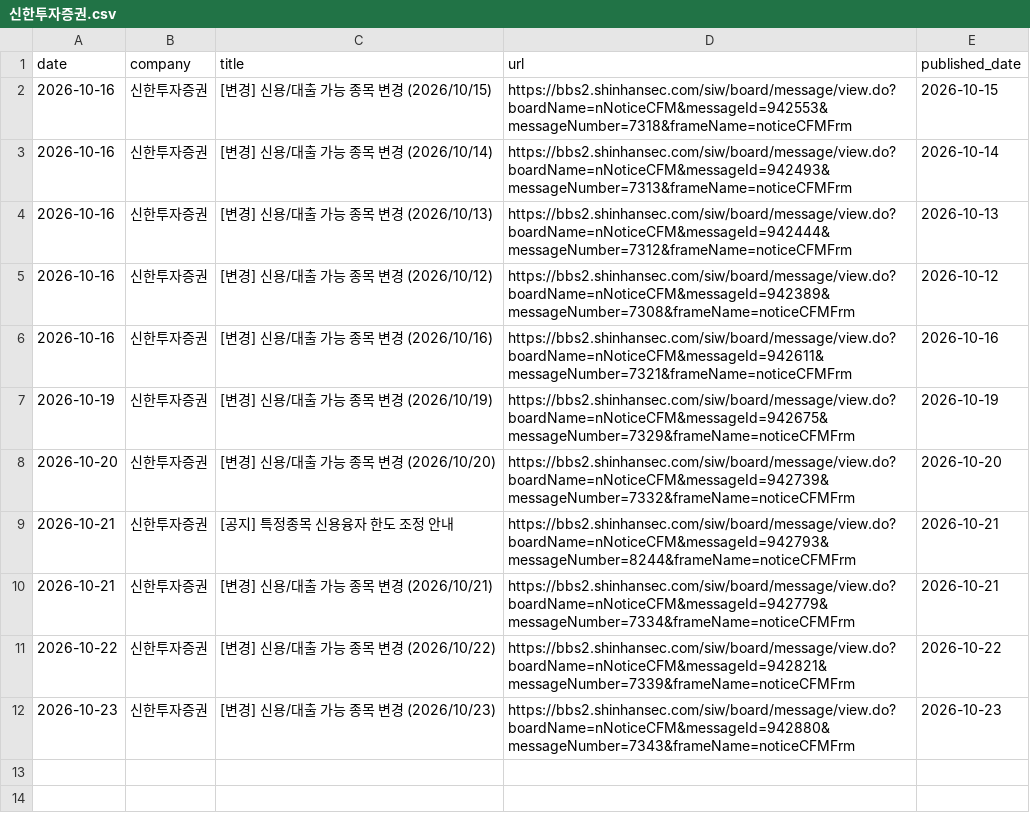
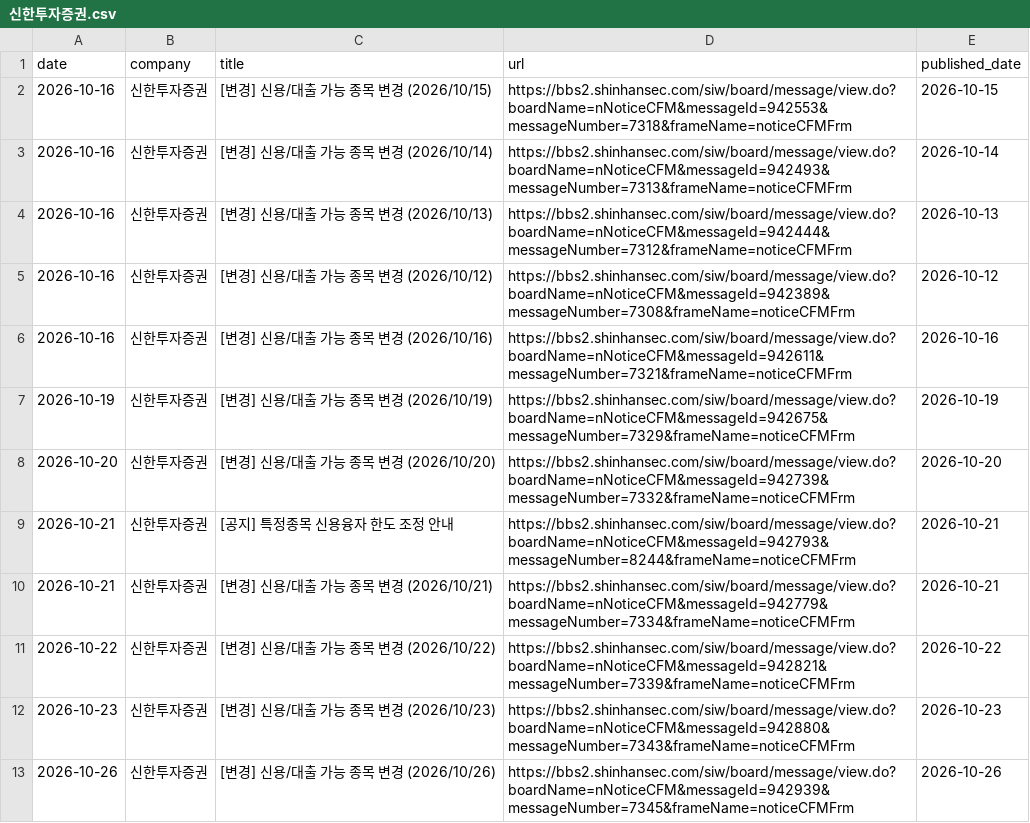
Before and after one commit to jinhoo-choi/risk-news-crolling, a CSV file: data/신한투자증권.csv, drawn as a sheet; the diff names each change by its address in the sheet, - before the commit and + after, or states it on an @@ line.

```diff
--- a/data/신한투자증권.csv
+++ b/data/신한투자증권.csv
+row 13: 2026-10-26 | 신한투자증권 | [변경] 신용/대출 가능 종목 변경 (2026/10/26) | https://bbs2.shinhansec.com/siw/board/message/view.do?boardName=nNoticeCFM&messageId=942939&messageNumber=7345&frameName=noticeCFMFrm | 2026-10-26
```
